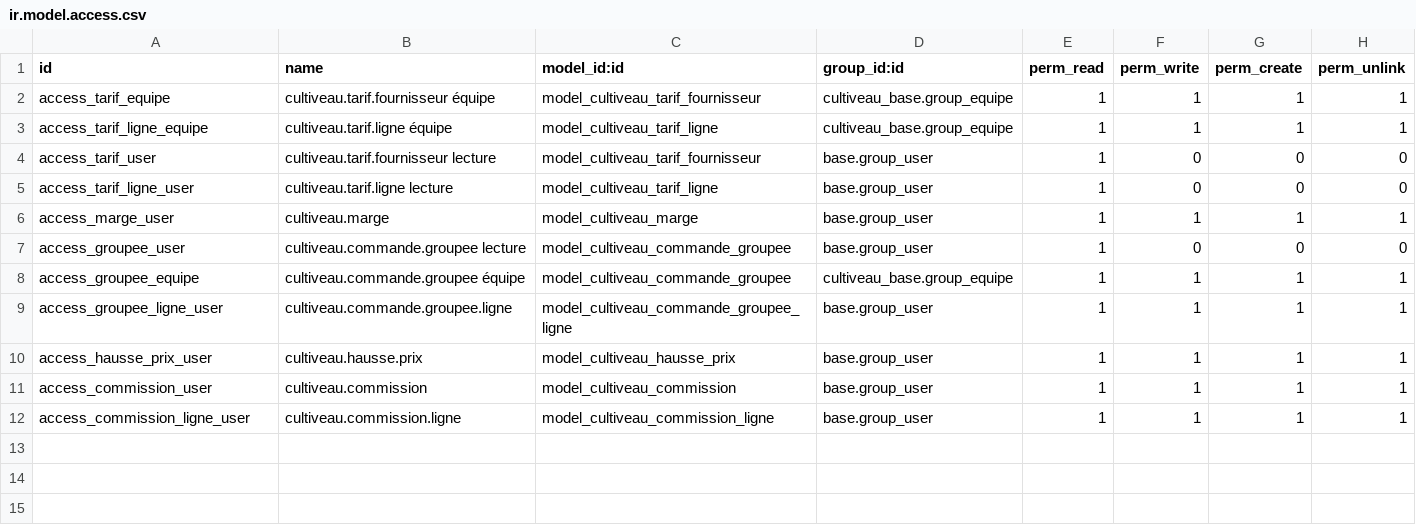
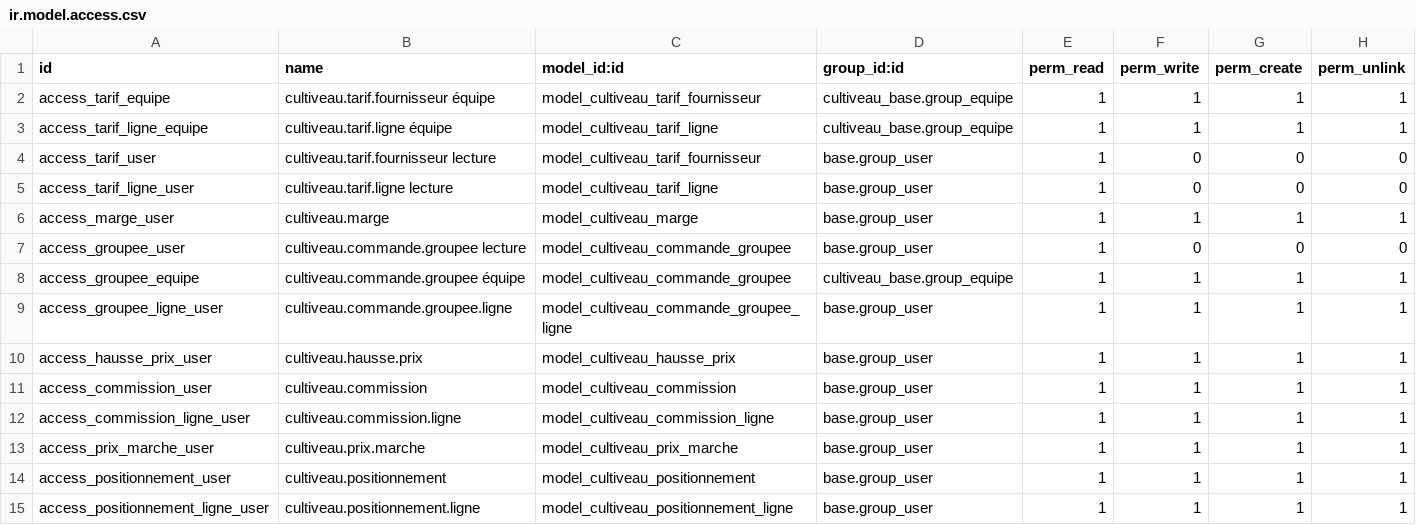
Before and after one commit to Benjaminfoulquier-wq/cultiveau-erp, a CSV file: addons/cultiveau_tarifs/security/ir.model.access.csv, drawn as a sheet; the diff names each change by its address in the sheet, - before the commit and + after, or states it on an @@ line.

Commit message:
Tarifs : base de donnees des prix du marche et calculateur de positionnement
Base de donnees des prix releves par article (sites internet, reseau,
saisie), ramenes en HT, consultable et accessible depuis la fiche article
(menu Catalogue > Prix du marche). Calculateur de positionnement qui lit
cette base : par article, prix d'achat, prix de vente, min/mediane/max du
marche, marge, ecart au marche et prix conseille indicatif
(menu Catalogue > Positionnement prix). L'outil n'ecrit jamais les prix de
vente ni la grille : il informe, l'adherent decide.

```diff
--- a/addons/cultiveau_tarifs/security/ir.model.access.csv
+++ b/addons/cultiveau_tarifs/security/ir.model.access.csv
+row 13: access_prix_marche_user | cultiveau.prix.marche | model_cultiveau_prix_marche | base.group_user | 1 | 1 | 1 | 1
+row 14: access_positionnement_user | cultiveau.positionnement | model_cultiveau_positionnement | base.group_user | 1 | 1 | 1 | 1
+row 15: access_positionnement_ligne_user | cultiveau.positionnement.ligne | model_cultiveau_positionnement_ligne | base.group_user | 1 | 1 | 1 | 1
```
Also changed, not shown: 5 other files.
